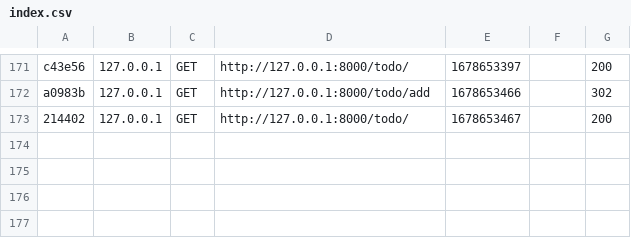
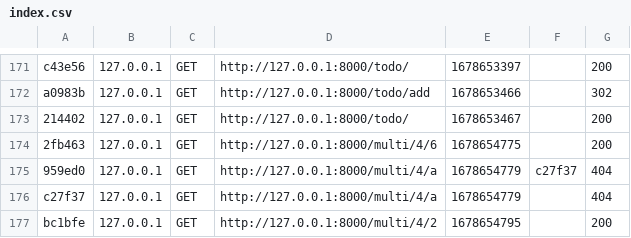
Before and after one commit to FakhAhmed/sf6Techwall, a CSV file: var/cache/dev/profiler/index.csv, drawn as a sheet; only a part is shown, gaps mark what is left out; the diff names each change by its address in the sheet, - before the commit and + after, or states it on an @@ line.

```diff
--- a/var/cache/dev/profiler/index.csv
+++ b/var/cache/dev/profiler/index.csv
+row 174: 2fb463 | 127.0.0.1 | GET | http://127.0.0.1:8000/multi/4/6 | 1678654775 |  | 200
+row 175: 959ed0 | 127.0.0.1 | GET | http://127.0.0.1:8000/multi/4/a | 1678654779 | c27f37 | 404
+row 176: c27f37 | 127.0.0.1 | GET | http://127.0.0.1:8000/multi/4/a | 1678654779 |  | 404
+row 177: bc1bfe | 127.0.0.1 | GET | http://127.0.0.1:8000/multi/4/2 | 1678654795 |  | 200
```
Also changed, not shown: 10 other files.
